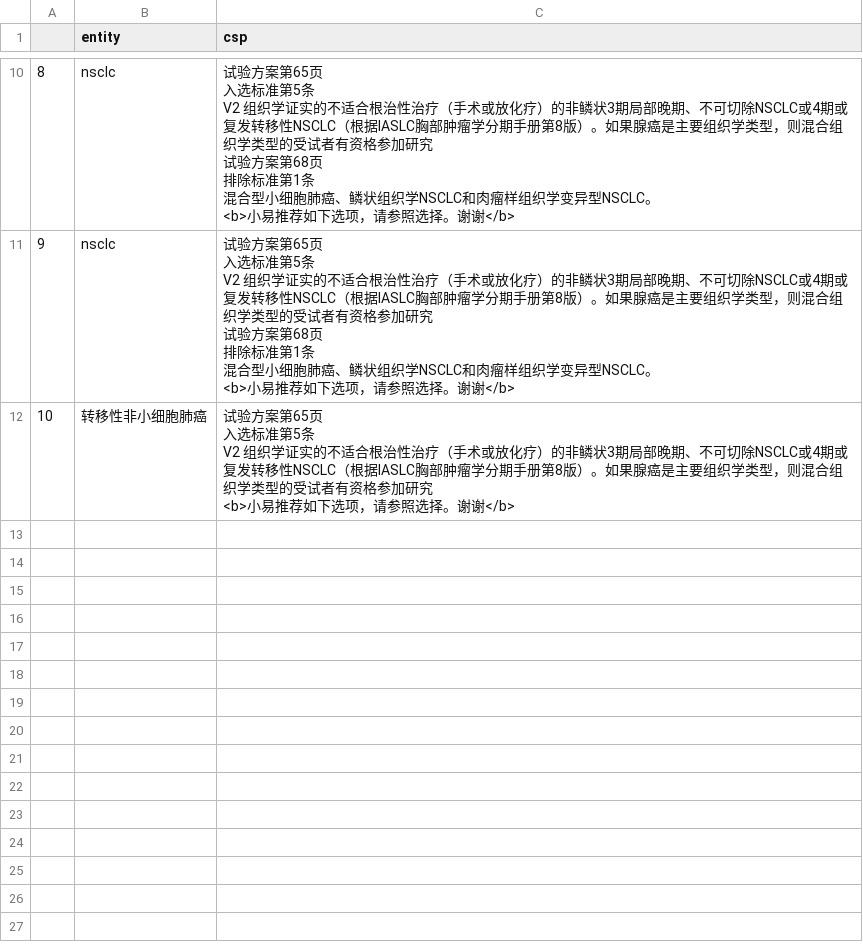
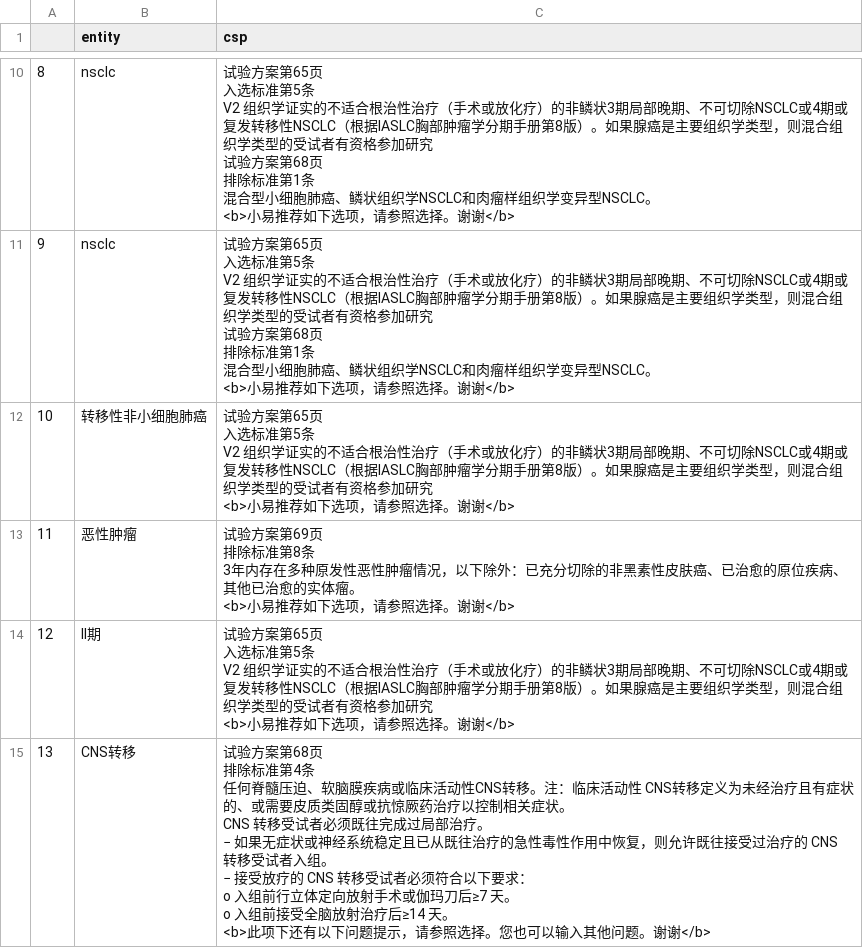
Before and after one commit to sailor723/rasa, a CSV file: chats_analysis/entity_csp.csv, drawn as a sheet; only a part is shown, gaps mark what is left out; the diff covers the shown part only.

```diff
--- a/chats_analysis/entity_csp.csv
+++ b/chats_analysis/entity_csp.csv
@@ -64 +64,18 @@ V2 组织学证实的不适合根治性治疗（手术或放化疗）的非鳞
 <b>小易推荐如下选项，请参照选择。谢谢</b>"
+11,恶性肿瘤,"试验方案第69页
+排除标准第8条
+3年内存在多种原发性恶性肿瘤情况，以下除外：已充分切除的非黑素性皮肤癌、已治愈的原位疾病、其他已治愈的实体瘤。
+<b>小易推荐如下选项，请参照选择。谢谢</b>"
+12,II期,"试验方案第65页
+入选标准第5条
+V2 组织学证实的不适合根治性治疗（手术或放化疗）的非鳞状3期局部晚期、不可切除NSCLC或4期或复发转移性NSCLC（根据IASLC胸部肿瘤学分期手册第8版）。如果腺癌是主要组织学类型，则混合组织学类型的受试者有资格参加研究
+<b>小易推荐如下选项，请参照选择。谢谢</b>"
+13,CNS转移,"试验方案第68页
+排除标准第4条
+任何脊髓压迫、软脑膜疾病或临床活动性CNS转移。注：临床活动性 CNS转移定义为未经治疗且有症状的、或需要皮质类固醇或抗惊厥药治疗以控制相关症状。
+CNS 转移受试者必须既往完成过局部治疗。
+−  如果无症状或神经系统稳定且已从既往治疗的急性毒性作用中恢复，则允许既往接受过治疗的 CNS 转移受试者入组。
+− 接受放疗的 CNS 转移受试者必须符合以下要求：
+o 入组前行立体定向放射手术或伽玛刀后≥7 天。
+o 入组前接受全脑放射治疗后≥14 天。
+<b>此项下还有以下问题提示，请参照选择。您也可以输入其他问题。谢谢</b>"
```
Also changed, not shown: 3 added rows elsewhere in this file, chats_analysis/converted_log.csv, 3 other files.
